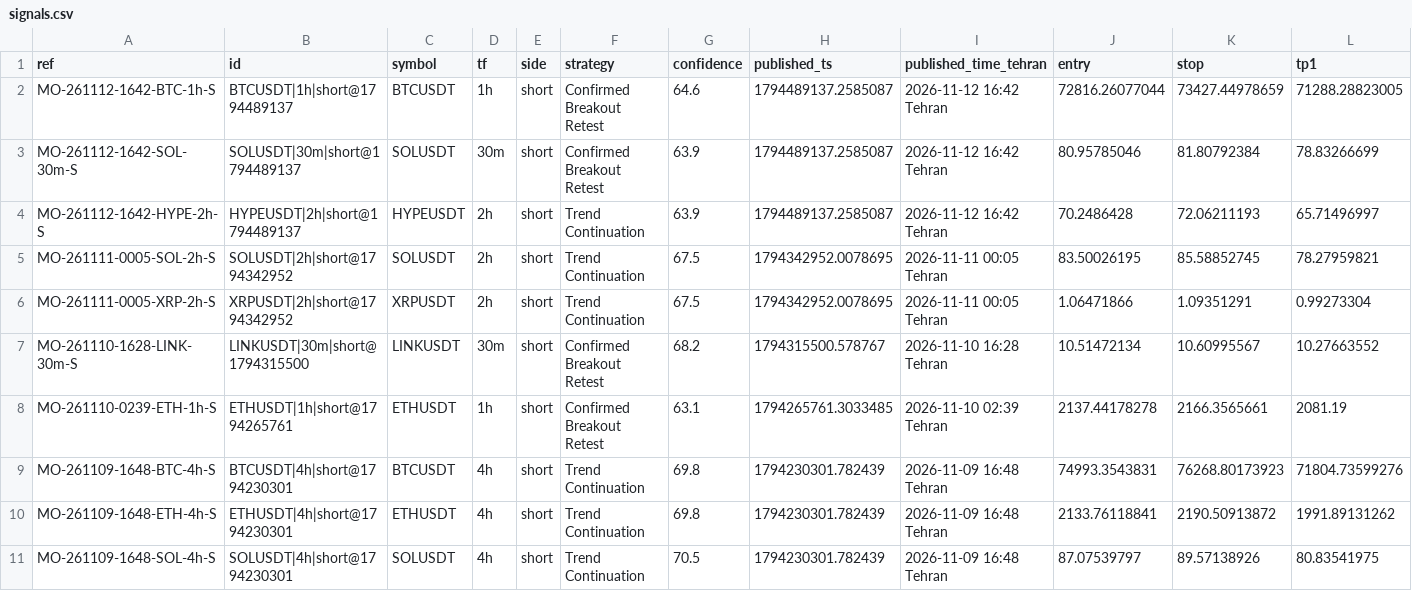
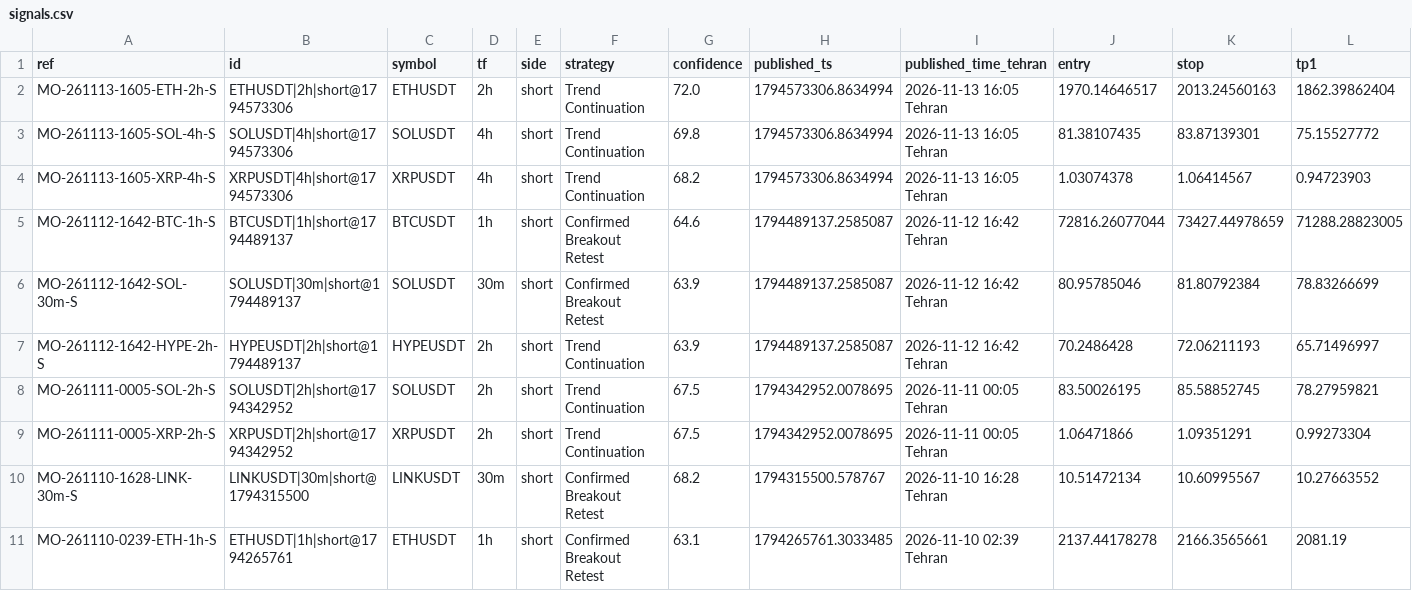
Before and after one commit to msmadanni88/market-observatory, a CSV file: brief/signals.csv, drawn as a sheet; only a part is shown; the shorter side is filled out with more unchanged rows; rows hold the shown columns only; the diff names each change by its address in the sheet, - before the commit and + after, or states it on an @@ line.

```diff
--- a/brief/signals.csv
+++ b/brief/signals.csv
+row 2: MO-261113-1605-ETH-2h-S | ETHUSDT|2h|short@1794573306 | ETHUSDT | 2h | short | Trend Continuation | 72.0 | 1794573306.8634994 | 2026-11-13 16:05 Tehran | 1970.14646517 | 2013.24560163 | 1862.39862404
+row 3: MO-261113-1605-SOL-4h-S | SOLUSDT|4h|short@1794573306 | SOLUSDT | 4h | short | Trend Continuation | 69.8 | 1794573306.8634994 | 2026-11-13 16:05 Tehran | 81.38107435 | 83.87139301 | 75.15527772
+row 4: MO-261113-1605-XRP-4h-S | XRPUSDT|4h|short@1794573306 | XRPUSDT | 4h | short | Trend Continuation | 68.2 | 1794573306.8634994 | 2026-11-13 16:05 Tehran | 1.03074378 | 1.06414567 | 0.94723903
```
Also changed, not shown: 3 other files.
